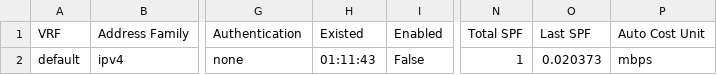
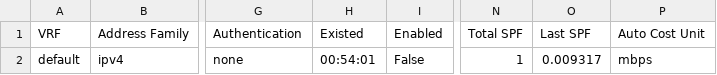
Before and after one commit to msiegy/magic_carpet, a CSV file: Cave_of_Wonders/Cisco/DevNet_Sandbox/Show_IP_OSPF/DevNet_Sandbox_Nexus9k_show_ip_ospf.csv, drawn as a sheet; only a part is shown, gaps mark what is left out; the diff names each change by its address in the sheet, - before the commit and + after, or states it on an @@ line.

```diff
--- a/Cave_of_Wonders/Cisco/DevNet_Sandbox/Show_IP_OSPF/DevNet_Sandbox_Nexus9k_show_ip_ospf.csv
+++ b/Cave_of_Wonders/Cisco/DevNet_Sandbox/Show_IP_OSPF/DevNet_Sandbox_Nexus9k_show_ip_ospf.csv
-H2 (Existed): 01:11:43
+H2 (Existed): 00:54:01
-O2 (Last SPF): 0.020373
+O2 (Last SPF): 0.009317
```
Also changed, not shown: Cave_of_Wonders/Cisco/DevNet_Sandbox/Show_BGP_Process_VRF_All/DevNet_Sandbox_Nexus9k_show_bgp_process_vrf_all.csv, Cave_of_Wonders/Cisco/DevNet_Sandbox/Show_BGP_Sessions/DevNet_Sandbox_Nexus9k_show_bgp_sessions.csv, 56 other files.
